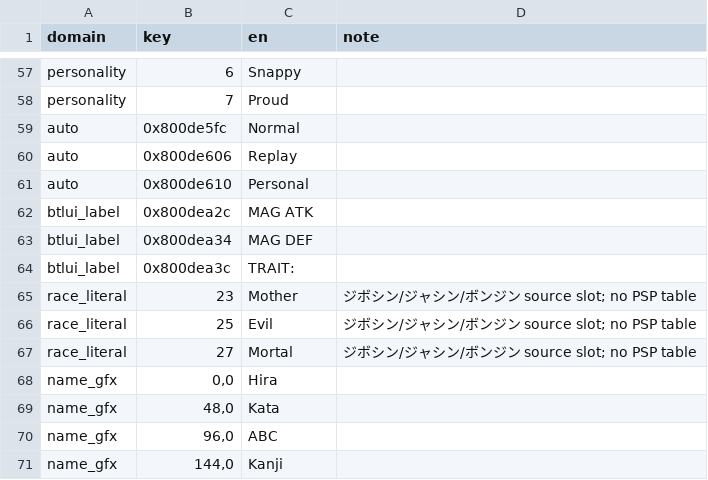
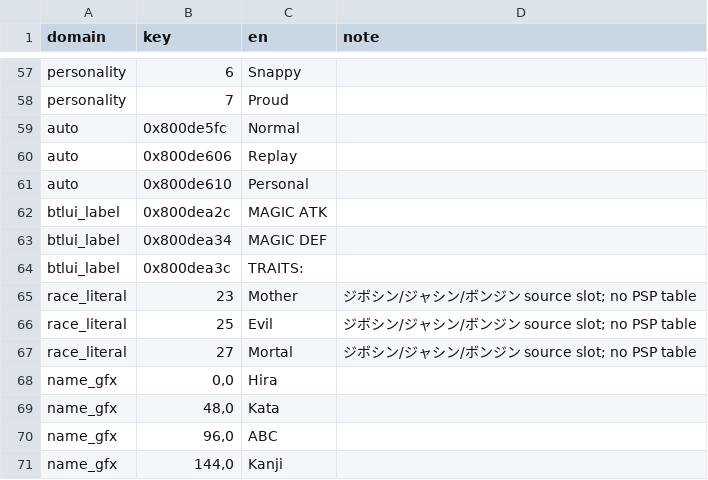
Before and after one commit to ayla6/megami-ibunroku-persona-translation, a TSV file: translation/manual/terms.tsv, drawn as a sheet; only a part is shown, gaps mark what is left out.

Commit message:
ANALYZE board: VWF labels and rows, full spell names, race gap
Stat labels, rank and kind rows are owned VWF text; spell rows hold the
full skill name at St.'s column and use the condensed tier when wider
than the column. A space follows the race, and TRAITS: keeps its colon
with the value right after it.

```diff
--- a/translation/manual/terms.tsv
+++ b/translation/manual/terms.tsv
@@ -61,5 +61,5 @@ auto	0x800de606	Replay
 auto	0x800de610	Personal	
-btlui_label	0x800dea2c	MAG ATK	
-btlui_label	0x800dea34	MAG DEF	
-btlui_label	0x800dea3c	TRAIT:	
+btlui_label	0x800dea2c	MAGIC ATK	
+btlui_label	0x800dea34	MAGIC DEF	
+btlui_label	0x800dea3c	TRAITS:	
 race_literal	23	Mother	ジボシン/ジャシン/ボンジン source slot; no PSP table
```
Also changed, not shown: 13 other files.
